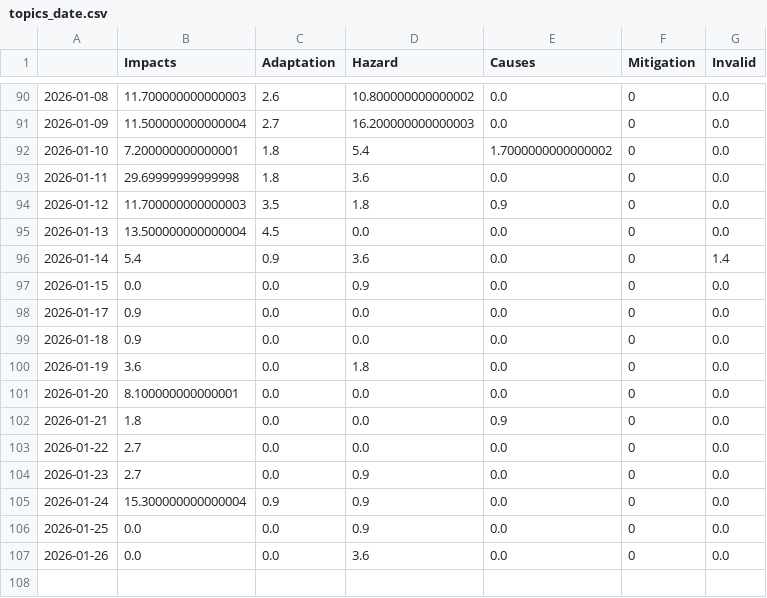
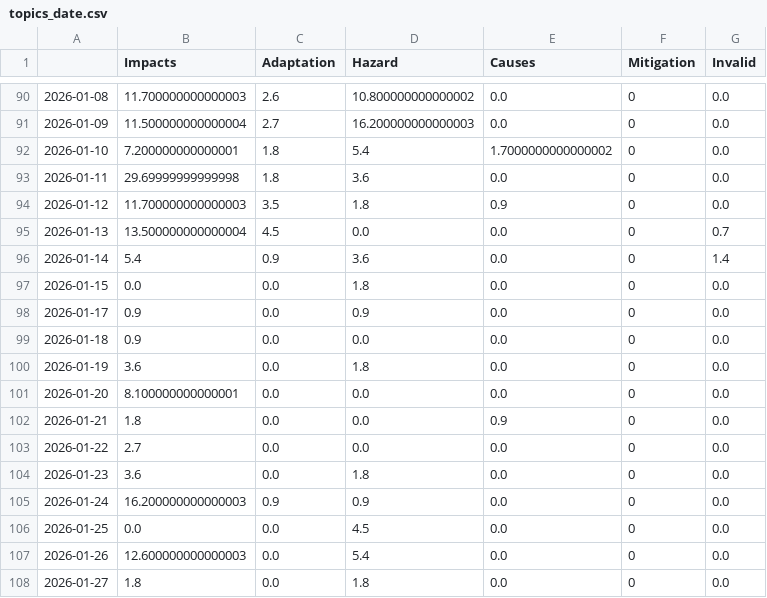
Before and after one commit to annajungfleischnews/coldIsComing, a CSV file: csv/topics_date.csv, drawn as a sheet; only a part is shown, gaps mark what is left out.

```diff
--- a/csv/topics_date.csv
+++ b/csv/topics_date.csv
@@ -94,6 +94,6 @@
 2026-01-12,11.700000000000003,3.5,1.8,0.9,0,0.0
-2026-01-13,13.500000000000004,4.5,0.0,0.0,0,0.0
+2026-01-13,13.500000000000004,4.5,0.0,0.0,0,0.7
 2026-01-14,5.4,0.9,3.6,0.0,0,1.4
-2026-01-15,0.0,0.0,0.9,0.0,0,0.0
-2026-01-17,0.9,0.0,0.0,0.0,0,0.0
+2026-01-15,0.0,0.0,1.8,0.0,0,0.0
+2026-01-17,0.9,0.0,0.9,0.0,0,0.0
 2026-01-18,0.9,0.0,0.0,0.0,0,0.0
@@ -103,5 +103,6 @@
 2026-01-22,2.7,0.0,0.0,0.0,0,0.0
-2026-01-23,2.7,0.0,0.9,0.0,0,0.0
-2026-01-24,15.300000000000004,0.9,0.9,0.0,0,0.0
-2026-01-25,0.0,0.0,0.9,0.0,0,0.0
-2026-01-26,0.0,0.0,3.6,0.0,0,0.0
+2026-01-23,3.6,0.0,1.8,0.0,0,0.0
+2026-01-24,16.200000000000003,0.9,0.9,0.0,0,0.0
+2026-01-25,0.0,0.0,4.5,0.0,0,0.0
+2026-01-26,12.600000000000003,0.0,5.4,0.0,0,0.0
+2026-01-27,1.8,0.0,1.8,0.0,0,0.0
```
Also changed, not shown: 4 other files.
